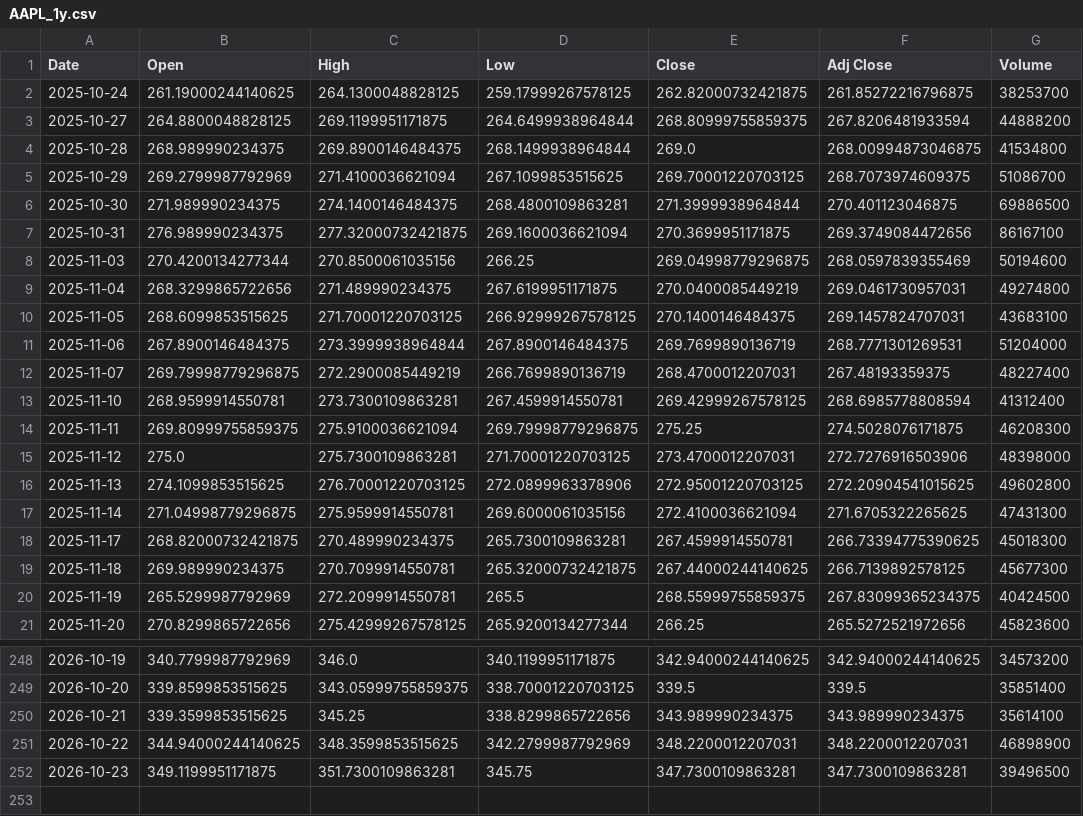
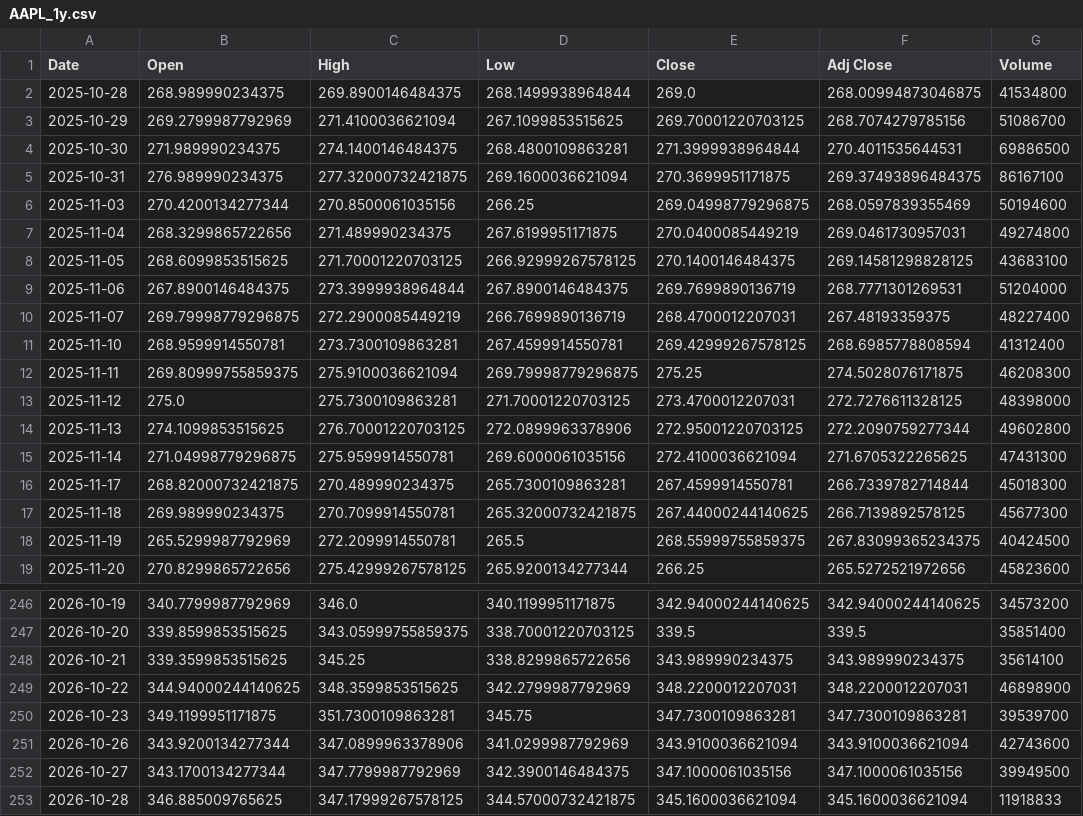
Before and after one commit to RajnathMahendhra/Stockly, a CSV file: ml-service/app/data/cache/AAPL_1y.csv, drawn as a sheet; only a part is shown, gaps mark what is left out; the diff covers the shown part only.

```diff
--- a/ml-service/app/data/cache/AAPL_1y.csv
+++ b/ml-service/app/data/cache/AAPL_1y.csv
@@ -1,11 +1,9 @@
 Date,Open,High,Low,Close,Adj Close,Volume
-2025-10-24,261.19000244140625,264.1300048828125,259.17999267578125,262.82000732421875,261.85272216796875,38253700
-2025-10-27,264.8800048828125,269.1199951171875,264.6499938964844,268.80999755859375,267.8206481933594,44888200
 2025-10-28,268.989990234375,269.8900146484375,268.1499938964844,269.0,268.00994873046875,41534800
-2025-10-29,269.2799987792969,271.4100036621094,267.1099853515625,269.70001220703125,268.7073974609375,51086700
-2025-10-30,271.989990234375,274.1400146484375,268.4800109863281,271.3999938964844,270.401123046875,69886500
-2025-10-31,276.989990234375,277.32000732421875,269.1600036621094,270.3699951171875,269.3749084472656,86167100
+2025-10-29,269.2799987792969,271.4100036621094,267.1099853515625,269.70001220703125,268.7074279785156,51086700
+2025-10-30,271.989990234375,274.1400146484375,268.4800109863281,271.3999938964844,270.4011535644531,69886500
+2025-10-31,276.989990234375,277.32000732421875,269.1600036621094,270.3699951171875,269.37493896484375,86167100
 2025-11-03,270.4200134277344,270.8500061035156,266.25,269.04998779296875,268.0597839355469,50194600
 2025-11-04,268.3299865722656,271.489990234375,267.6199951171875,270.0400085449219,269.0461730957031,49274800
-2025-11-05,268.6099853515625,271.70001220703125,266.92999267578125,270.1400146484375,269.1457824707031,43683100
+2025-11-05,268.6099853515625,271.70001220703125,266.92999267578125,270.1400146484375,269.14581298828125,43683100
 2025-11-06,267.8900146484375,273.3999938964844,267.8900146484375,269.7699890136719,268.7771301269531,51204000
@@ -14,6 +12,6 @@ Date,Open,High,Low,Close,Adj Close,Volume
 2025-11-11,269.80999755859375,275.9100036621094,269.79998779296875,275.25,274.5028076171875,46208300
-2025-11-12,275.0,275.7300109863281,271.70001220703125,273.4700012207031,272.7276916503906,48398000
-2025-11-13,274.1099853515625,276.70001220703125,272.0899963378906,272.95001220703125,272.20904541015625,49602800
+2025-11-12,275.0,275.7300109863281,271.70001220703125,273.4700012207031,272.7276611328125,48398000
+2025-11-13,274.1099853515625,276.70001220703125,272.0899963378906,272.95001220703125,272.2090759277344,49602800
 2025-11-14,271.04998779296875,275.9599914550781,269.6000061035156,272.4100036621094,271.6705322265625,47431300
-2025-11-17,268.82000732421875,270.489990234375,265.7300109863281,267.4599914550781,266.73394775390625,45018300
+2025-11-17,268.82000732421875,270.489990234375,265.7300109863281,267.4599914550781,266.7339782714844,45018300
 2025-11-18,269.989990234375,270.7099914550781,265.32000732421875,267.44000244140625,266.7139892578125,45677300
@@ -251,2 +249,5 @@ Date,Open,High,Low,Close,Adj Close,Volume
 2026-10-22,344.94000244140625,348.3599853515625,342.2799987792969,348.2200012207031,348.2200012207031,46898900
-2026-10-23,349.1199951171875,351.7300109863281,345.75,347.7300109863281,347.7300109863281,39496500
+2026-10-23,349.1199951171875,351.7300109863281,345.75,347.7300109863281,347.7300109863281,39539700
+2026-10-26,343.9200134277344,347.0899963378906,341.0299987792969,343.9100036621094,343.9100036621094,42743600
+2026-10-27,343.1700134277344,347.7799987792969,342.3900146484375,347.1000061035156,347.1000061035156,39949500
+2026-10-28,346.885009765625,347.17999267578125,344.57000732421875,345.1600036621094,345.1600036621094,11918833
```
Also changed, not shown: 39 edited cells elsewhere in this file, ml-service/app/data/cache/AAPL_1mo.csv, ml-service/app/data/cache/AAPL_3mo.csv, 38 other files.
